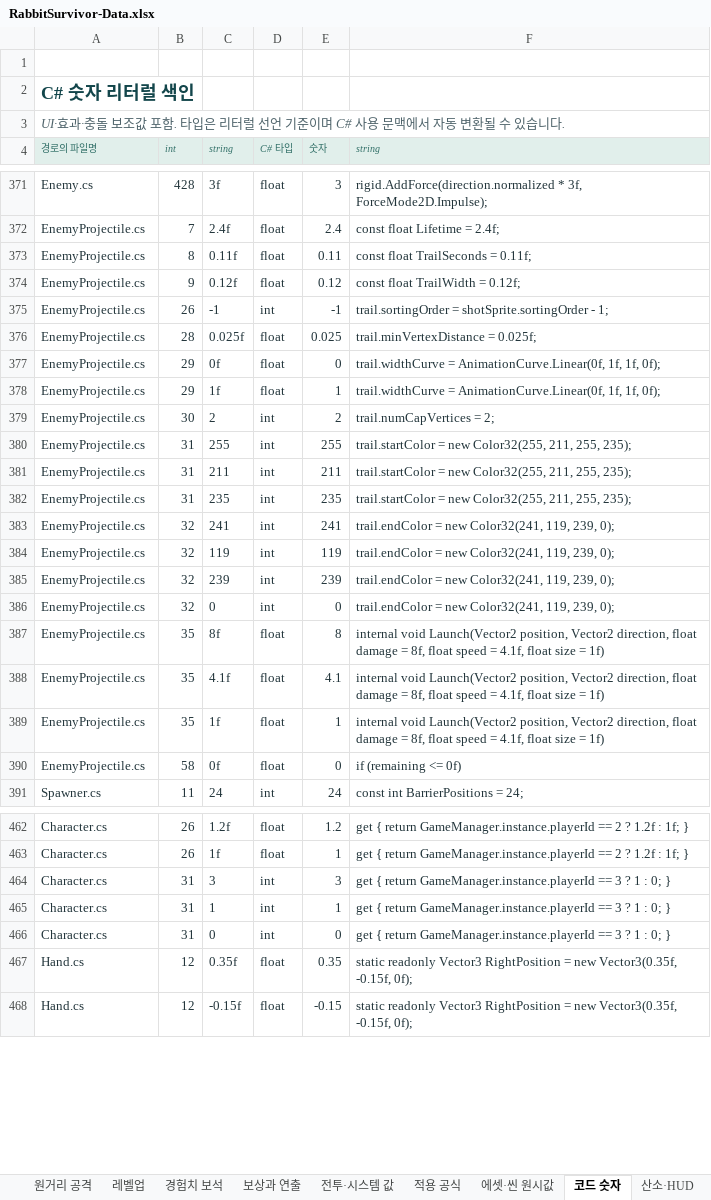
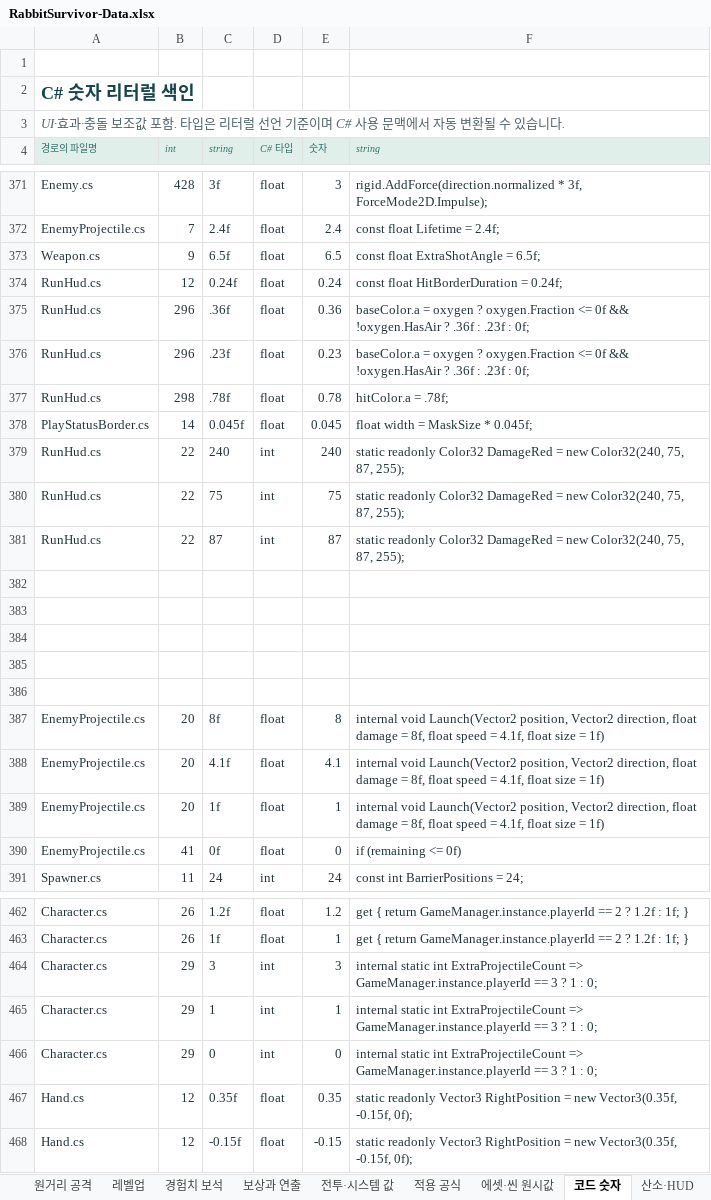
Before and after one commit to EndDeal/RabbitSurvivor, an Excel workbook: docs/RabbitSurvivor-Data.xlsx, sheet 코드 숫자, drawn as a sheet; only a part is shown, gaps mark what is left out; values as stored, in another font and other column widths than the file's, no borders; table styles not drawn; removed rows and columns are numbered as before the commit, all else as after; the diff covers the shown part only; the diff names each change by its address in the sheet, - before the commit and + after, or states it on an @@ line.

Commit message:
Release Rabbit Survivor Android v1.0.12

```diff
--- a/docs/RabbitSurvivor-Data.xlsx (sheet 코드 숫자)
+++ b/docs/RabbitSurvivor-Data.xlsx (sheet 코드 숫자)
-row 373: EnemyProjectile.cs | 8 | 0.11f | float | 0.11 | const float TrailSeconds = 0.11f;
-row 374: EnemyProjectile.cs | 9 | 0.12f | float | 0.12 | const float TrailWidth = 0.12f;
-row 375: EnemyProjectile.cs | 26 | -1 | int | -1 | trail.sortingOrder = shotSprite.sortingOrder - 1;
-row 376: EnemyProjectile.cs | 28 | 0.025f | float | 0.025 | trail.minVertexDistance = 0.025f;
-row 377: EnemyProjectile.cs | 29 | 0f | float | 0 | trail.widthCurve = AnimationCurve.Linear(0f, 1f, 1f, 0f);
-row 378: EnemyProjectile.cs | 29 | 1f | float | 1 | trail.widthCurve = AnimationCurve.Linear(0f, 1f, 1f, 0f);
-row 379: EnemyProjectile.cs | 30 | 2 | int | 2 | trail.numCapVertices = 2;
-row 380: EnemyProjectile.cs | 31 | 255 | int | 255 | trail.startColor = new Color32(255, 211, 255, 235);
-row 381: EnemyProjectile.cs | 31 | 211 | int | 211 | trail.startColor = new Color32(255, 211, 255, 235);
+row 373: Weapon.cs | 9 | 6.5f | float | 6.5 | const float ExtraShotAngle = 6.5f;
+row 374: RunHud.cs | 12 | 0.24f | float | 0.24 | const float HitBorderDuration = 0.24f;
+row 375: RunHud.cs | 296 | .36f | float | 0.36 | baseColor.a = oxygen ? oxygen.Fraction <= 0f && !oxygen.HasAir ? .36f : .23f : 0f;
+row 376: RunHud.cs | 296 | .23f | float | 0.23 | baseColor.a = oxygen ? oxygen.Fraction <= 0f && !oxygen.HasAir ? .36f : .23f : 0f;
+row 377: RunHud.cs | 298 | .78f | float | 0.78 | hitColor.a = .78f;
+row 378: PlayStatusBorder.cs | 14 | 0.045f | float | 0.045 | float width = MaskSize * 0.045f;
+row 379: RunHud.cs | 22 | 240 | int | 240 | static readonly Color32 DamageRed = new Color32(240, 75, 87, 255);
+row 380: RunHud.cs | 22 | 75 | int | 75 | static readonly Color32 DamageRed = new Color32(240, 75, 87, 255);
+row 381: RunHud.cs | 22 | 87 | int | 87 | static readonly Color32 DamageRed = new Color32(240, 75, 87, 255);
-row 382: EnemyProjectile.cs | 31 | 235 | int | 235 | trail.startColor = new Color32(255, 211, 255, 235);
+row 382: (empty)
-row 383: EnemyProjectile.cs | 32 | 241 | int | 241 | trail.endColor = new Color32(241, 119, 239, 0);
+row 383: (empty)
-row 384: EnemyProjectile.cs | 32 | 119 | int | 119 | trail.endColor = new Color32(241, 119, 239, 0);
+row 384: (empty)
-row 385: EnemyProjectile.cs | 32 | 239 | int | 239 | trail.endColor = new Color32(241, 119, 239, 0);
+row 385: (empty)
-row 386: EnemyProjectile.cs | 32 | 0 | int | 0 | trail.endColor = new Color32(241, 119, 239, 0);
+row 386: (empty)
-B387:B389 (int): 35
+B387:B389 (int): 20
-B390 (int): 58
+B390 (int): 41
-B464:B466 (int): 31
+B464:B466 (int): 29
-F464:F466 (string): get { return GameManager.instance.playerId == 3 ? 1 : 0; }
+F464:F466 (string): internal static int ExtraProjectileCount => GameManager.instance.playerId == 3 ? 1 : 0;
```
Also changed, not shown: 258 edited cells elsewhere in this sheet, sheet 산소·HUD, sheet 전투·시스템 값, sheet 적용 공식, sheet 캐릭터, sheet 범위·출처, sheet 무기, 2 more sheets, 12 other files.
